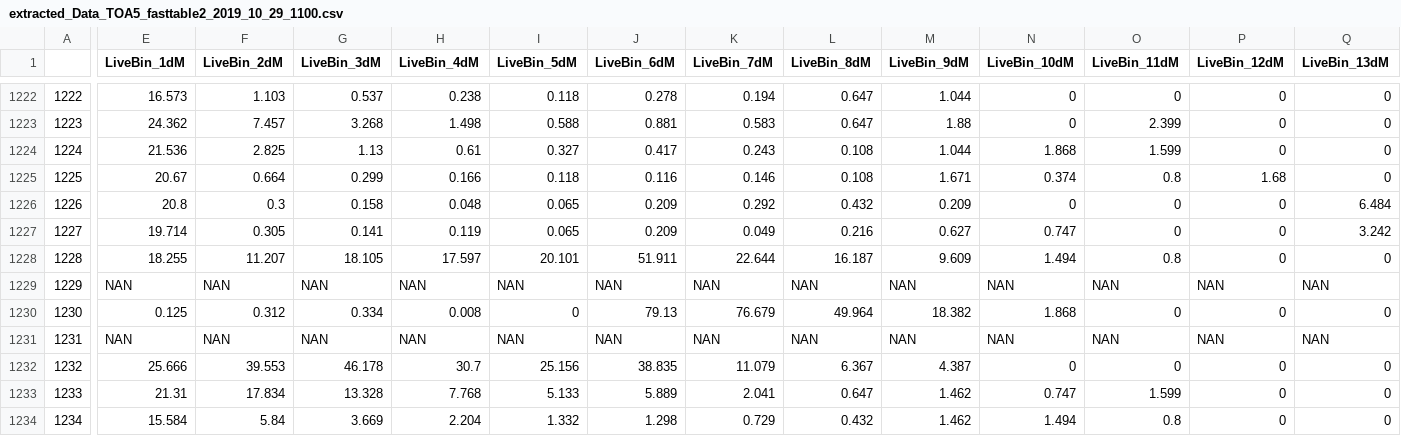
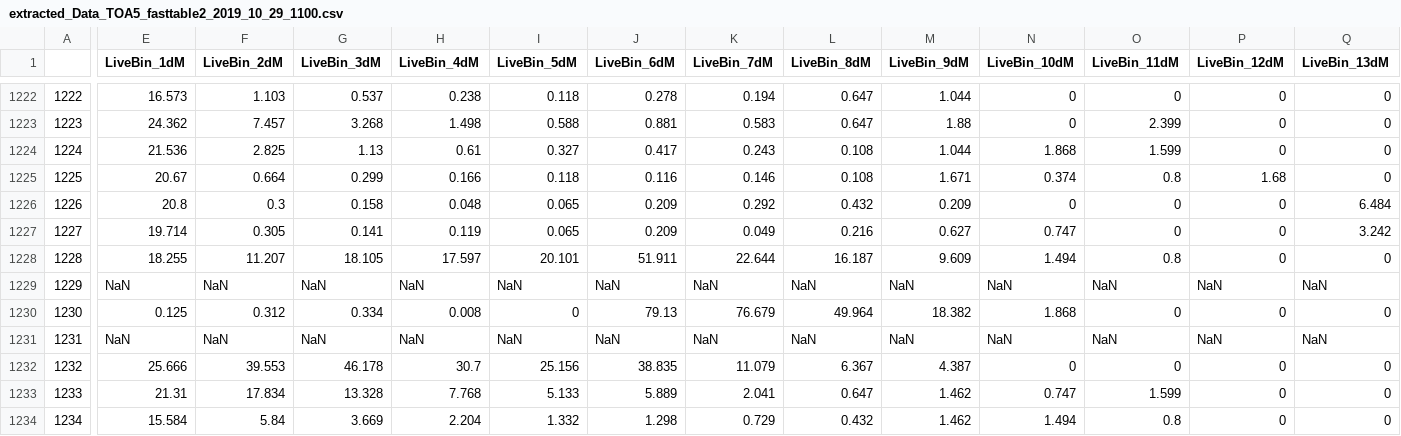
Before and after one commit to phuef/VAQIIS---Group-2, a CSV file: data_extraction/extracted_Data_TOA5_fasttable2_2019_10_29_1100.csv, drawn as a sheet; only a part is shown, gaps mark what is left out; the diff covers the shown part only; the diff names each change by its address in the sheet, - before the commit and + after, or states it on an @@ line.

Commit message:
updated corrupt data and use fix levels

```diff
--- a/data_extraction/extracted_Data_TOA5_fasttable2_2019_10_29_1100.csv
+++ b/data_extraction/extracted_Data_TOA5_fasttable2_2019_10_29_1100.csv
-E1229 (LiveBin_1dM): NAN
+E1229 (LiveBin_1dM): NaN
-F1229 (LiveBin_2dM): NAN
+F1229 (LiveBin_2dM): NaN
-G1229 (LiveBin_3dM): NAN
+G1229 (LiveBin_3dM): NaN
-H1229 (LiveBin_4dM): NAN
+H1229 (LiveBin_4dM): NaN
-I1229 (LiveBin_5dM): NAN
+I1229 (LiveBin_5dM): NaN
-J1229 (LiveBin_6dM): NAN
+J1229 (LiveBin_6dM): NaN
-K1229 (LiveBin_7dM): NAN
+K1229 (LiveBin_7dM): NaN
-L1229 (LiveBin_8dM): NAN
+L1229 (LiveBin_8dM): NaN
-M1229 (LiveBin_9dM): NAN
+M1229 (LiveBin_9dM): NaN
-N1229 (LiveBin_10dM): NAN
+N1229 (LiveBin_10dM): NaN
-O1229 (LiveBin_11dM): NAN
+O1229 (LiveBin_11dM): NaN
-P1229 (LiveBin_12dM): NAN
+P1229 (LiveBin_12dM): NaN
-Q1229 (LiveBin_13dM): NAN
+Q1229 (LiveBin_13dM): NaN
-E1231 (LiveBin_1dM): NAN
+E1231 (LiveBin_1dM): NaN
-F1231 (LiveBin_2dM): NAN
+F1231 (LiveBin_2dM): NaN
-G1231 (LiveBin_3dM): NAN
+G1231 (LiveBin_3dM): NaN
-H1231 (LiveBin_4dM): NAN
+H1231 (LiveBin_4dM): NaN
-I1231 (LiveBin_5dM): NAN
+I1231 (LiveBin_5dM): NaN
-J1231 (LiveBin_6dM): NAN
+J1231 (LiveBin_6dM): NaN
-K1231 (LiveBin_7dM): NAN
+K1231 (LiveBin_7dM): NaN
-L1231 (LiveBin_8dM): NAN
+L1231 (LiveBin_8dM): NaN
-M1231 (LiveBin_9dM): NAN
+M1231 (LiveBin_9dM): NaN
-N1231 (LiveBin_10dM): NAN
+N1231 (LiveBin_10dM): NaN
-O1231 (LiveBin_11dM): NAN
+O1231 (LiveBin_11dM): NaN
-P1231 (LiveBin_12dM): NAN
+P1231 (LiveBin_12dM): NaN
-Q1231 (LiveBin_13dM): NAN
+Q1231 (LiveBin_13dM): NaN
```
Also changed, not shown: 6 edited cells elsewhere in this file, data_extraction/extracted_Data_TOA5_fasttable3_2019_10_29_1200.csv, data_extraction/extracted_Data_TOA5_fasttable4_2019_10_30_1400.csv, 13 other files.
